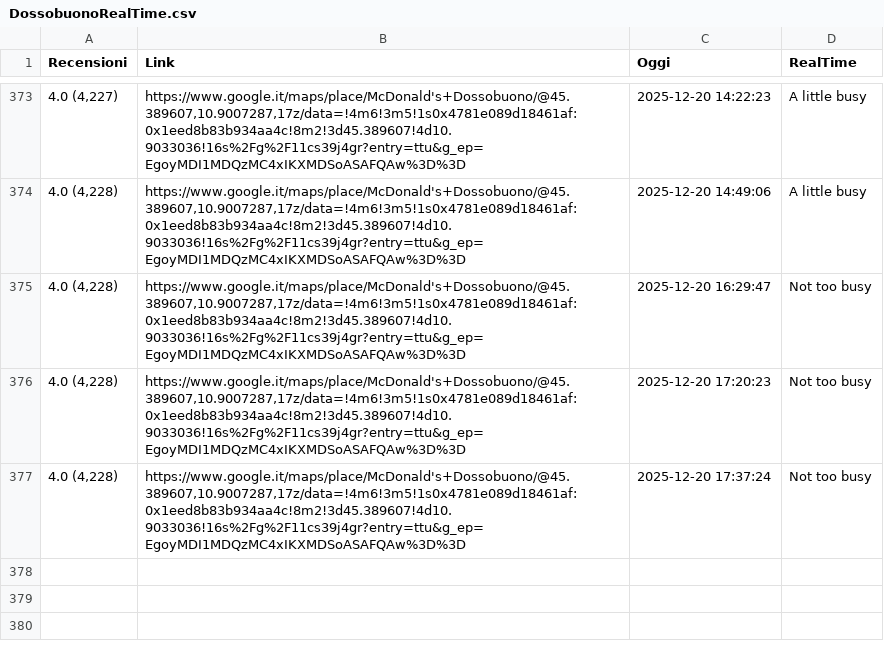
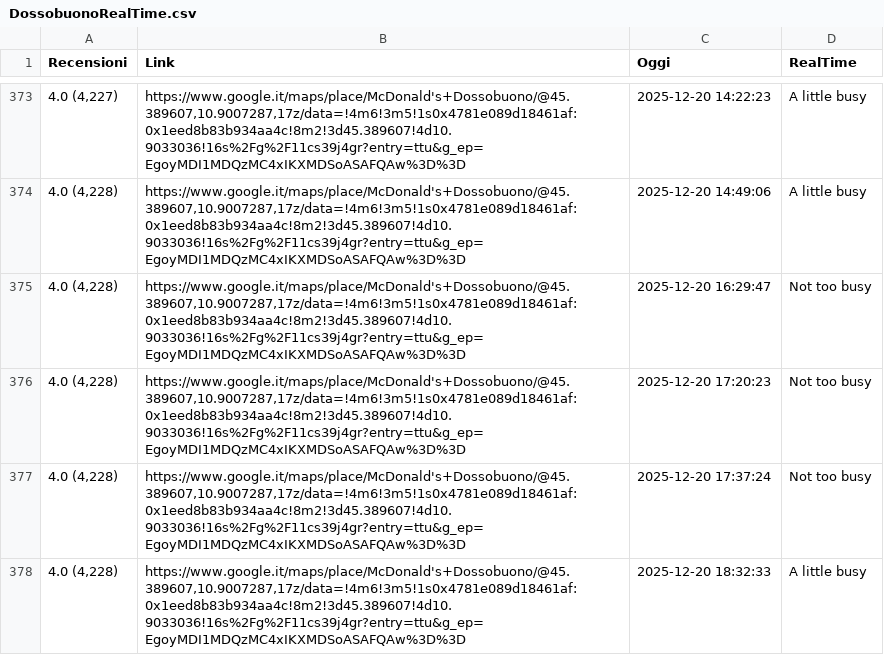
Before and after one commit to Salma001-it/McDossobuonoRealTimeScraper, a CSV file: DossobuonoRealTime.csv, drawn as a sheet; only a part is shown, gaps mark what is left out; the diff names each change by its address in the sheet, - before the commit and + after, or states it on an @@ line.

```diff
--- a/DossobuonoRealTime.csv
+++ b/DossobuonoRealTime.csv
+row 378: 4.0 (4,228) | https://www.google.it/maps/place/McDonald's+Dossobuono/@45.389607,10.9007287,17z/data=!4m6!3m5!1s0x4781e089d18461af:0x1eed8b83b934aa4c!8m2!3d45.389607!4d10.9033036!16s%2Fg%2F11cs39j4gr?entry=ttu&g_ep=EgoyMDI1MDQzMC4xIKXMDSoASAFQAw%3D%3D | 2025-12-20 18:32:33 | A little busy
```
